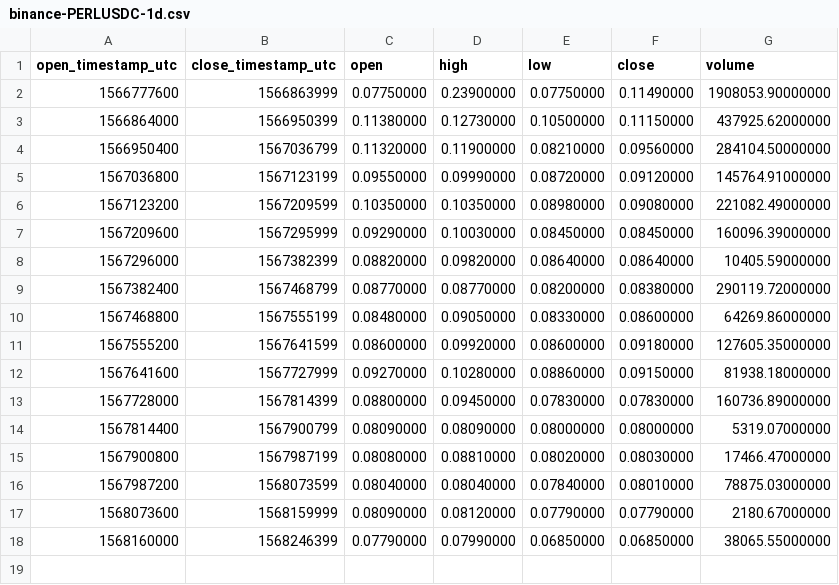
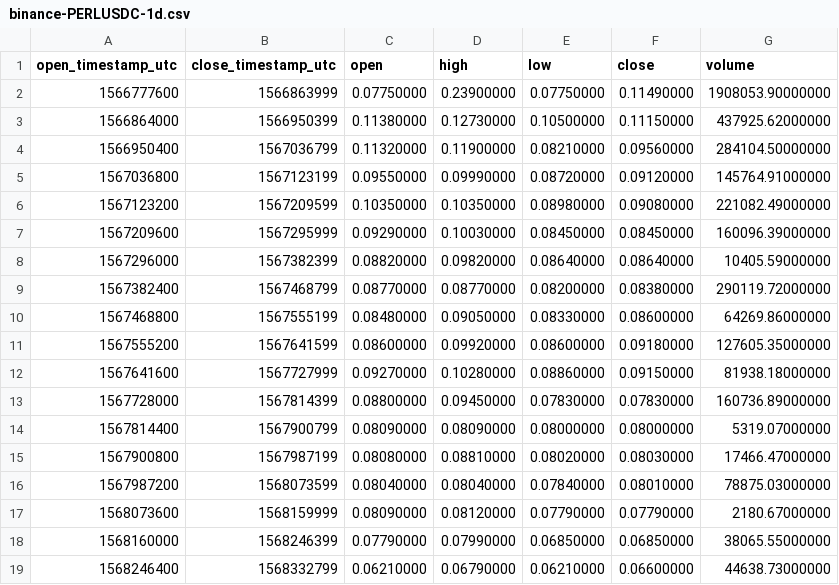
Before and after one commit to cryptobigbro/binance-PERLUSDC, a CSV file: binance-PERLUSDC-1d.csv, drawn as a sheet.

```diff
--- a/binance-PERLUSDC-1d.csv
+++ b/binance-PERLUSDC-1d.csv
@@ -18 +18,2 @@ open_timestamp_utc,close_timestamp_utc,open,high,low,close,volume
 1568160000,1568246399,0.07790000,0.07990000,0.06850000,0.06850000,38065.55000000
+1568246400,1568332799,0.06210000,0.06790000,0.06210000,0.06600000,44638.73000000
```
Also changed, not shown: binance-PERLUSDC-1h.csv, 1 other file.
